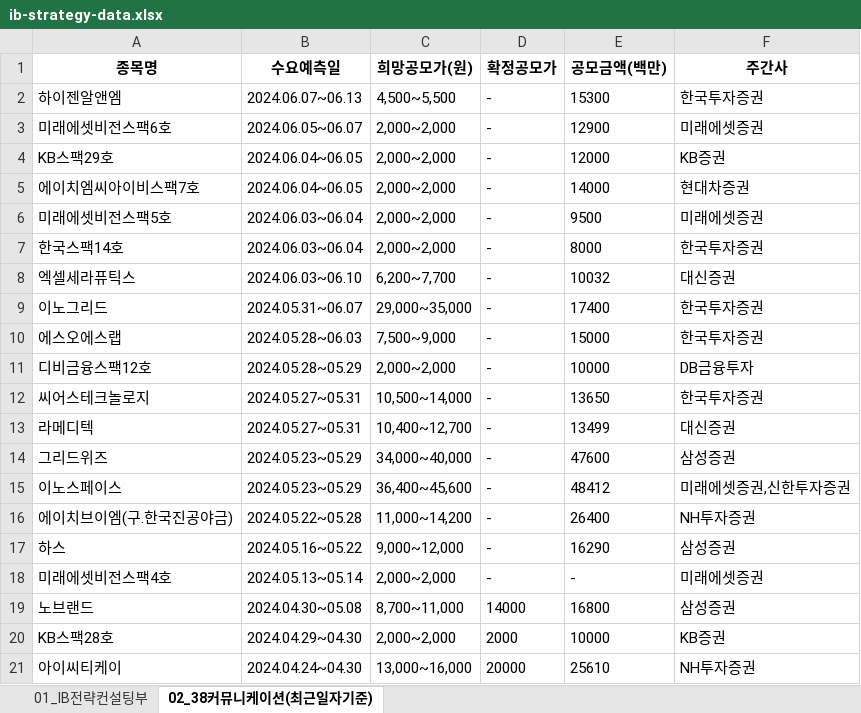
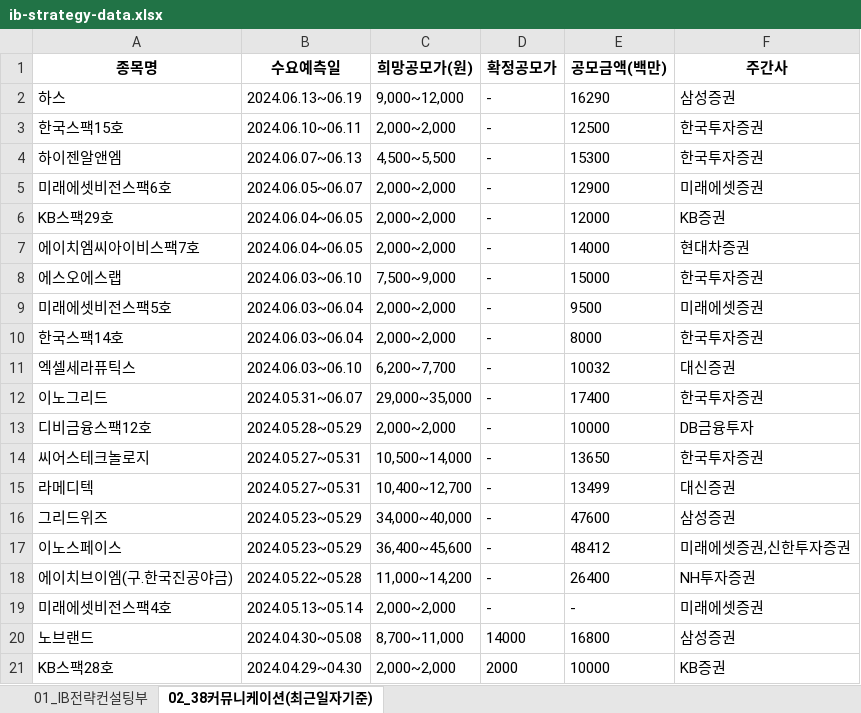
Before and after one commit to Kis-ds/IPO, an Excel workbook: datasets/ib-strategy-data.xlsx, sheet 02_38커뮤니케이션(최근일자기준), drawn as a sheet; values as stored, in another font and other column widths than the file's, no borders; removed rows and columns are numbered as before the commit, all else as after; the diff names each change by its address in the sheet, - before the commit and + after, or states it on an @@ line.

```diff
--- a/datasets/ib-strategy-data.xlsx (sheet 02_38커뮤니케이션(최근일자기준))
+++ b/datasets/ib-strategy-data.xlsx (sheet 02_38커뮤니케이션(최근일자기준))
+row 2: 하스 | 2024.06.13~06.19 | 9,000~12,000 | - | 16290 | 삼성증권
+row 3: 한국스팩15호 | 2024.06.10~06.11 | 2,000~2,000 | - | 12500 | 한국투자증권
+row 8: 에스오에스랩 | 2024.06.03~06.10 | 7,500~9,000 | - | 15000 | 한국투자증권
-row 10: 에스오에스랩 | 2024.05.28~06.03 | 7,500~9,000 | - | 15000 | 한국투자증권
-row 17: 하스 | 2024.05.16~05.22 | 9,000~12,000 | - | 16290 | 삼성증권
-row 21: 아이씨티케이 | 2024.04.24~04.30 | 13,000~16,000 | 20000 | 25610 | NH투자증권
```
Also changed, not shown: sheet 01_IB전략컨설팅부, datasets/corporate-finance-data.xlsx, datasets/form1.xlsx, 4 other files.
